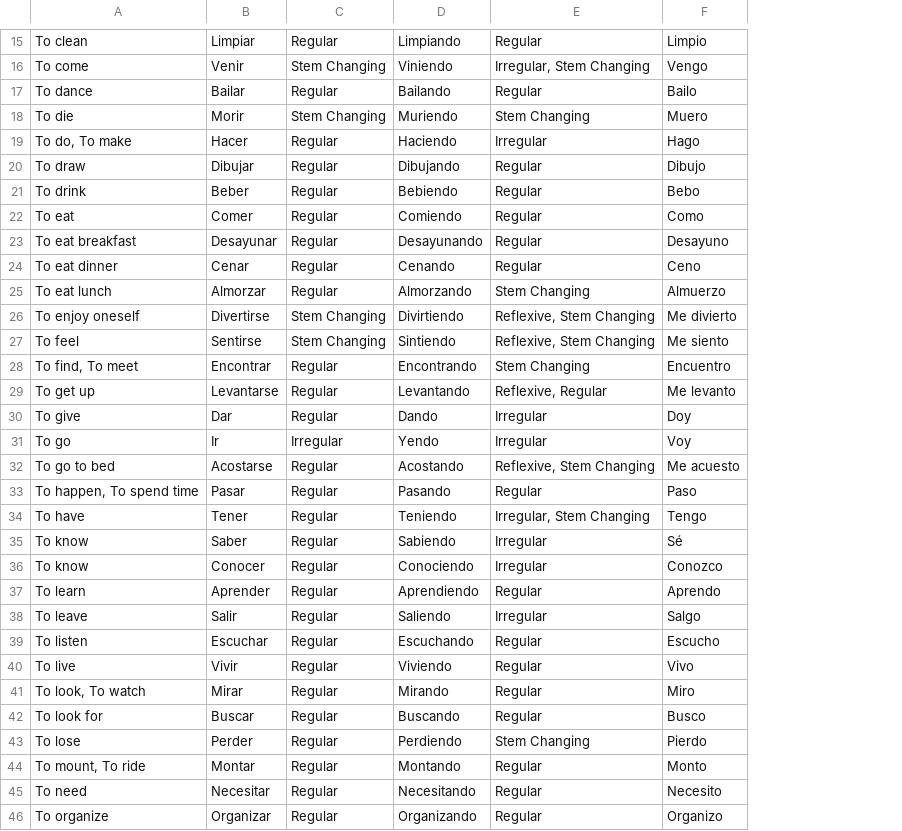
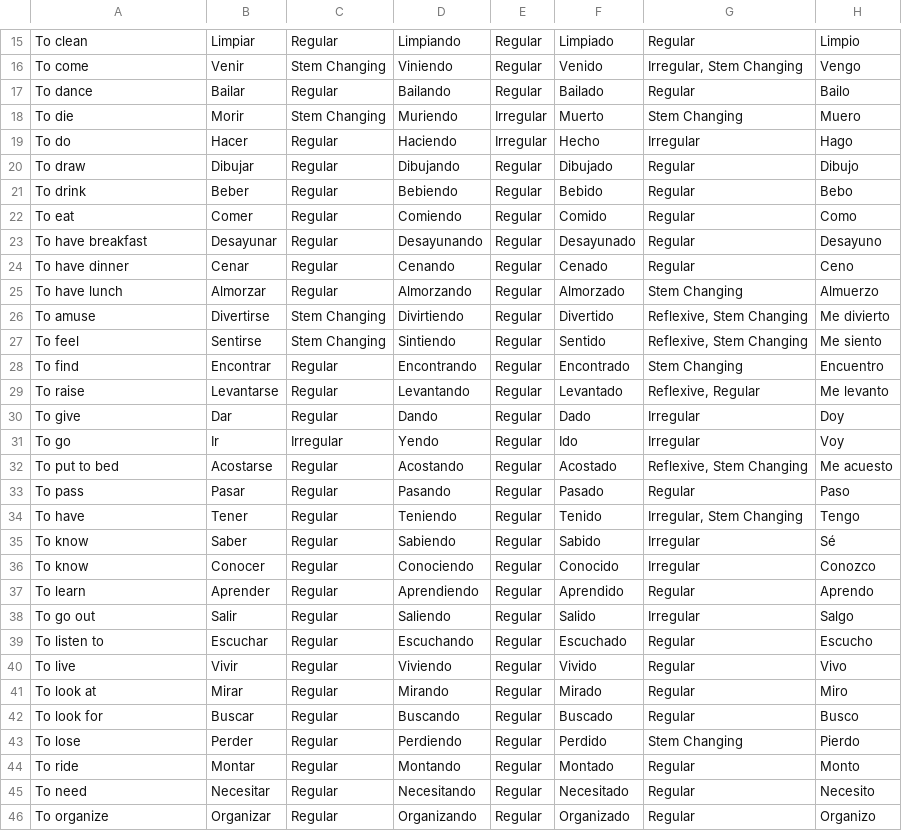
Before and after one commit to ashermorgan/spanish-quizzer, a CSV file: vocab/Verbs.csv, drawn as a sheet; only a part is shown, gaps mark what is left out; the diff covers the shown part only; the diff names each change by its address in the sheet, - before the commit and + after, or states it on an @@ line.

```diff
--- a/vocab/Verbs.csv
+++ b/vocab/Verbs.csv
+column E, rows 15-46: Regular | Regular | Regular | Irregular | Irregular | Regular | Regular | Regular | Regular | Regular | Regular | Regular | Regular | Regular | Regular | Regular | Regular | Regular | Regular | Regular | Regular | Regular | Regular | Regular | Regular | Regular | Regular | Regular | Regular | Regular | Regular | Regular
+column F, rows 15-46: Limpiado | Venido | Bailado | Muerto | Hecho | Dibujado | Bebido | Comido | Desayunado | Cenado | Almorzado | Divertido | Sentido | Encontrado | Levantado | Dado | Ido | Acostado | Pasado | Tenido | Sabido | Conocido | Aprendido | Salido | Escuchado | Vivido | Mirado | Buscado | Perdido | Montado | Necesitado | Organizado
-A19: To do, To make
+A19: To do
-A23: To eat breakfast
+A23: To have breakfast
-A24: To eat dinner
+A24: To have dinner
-A25: To eat lunch
+A25: To have lunch
-A26: To enjoy oneself
+A26: To amuse
-A28: To find, To meet
+A28: To find
-A29: To get up
+A29: To raise
-A32: To go to bed
+A32: To put to bed
-A33: To happen, To spend time
+A33: To pass
-A38: To leave
+A38: To go out
-A39: To listen
+A39: To listen to
-A41: To look, To watch
+A41: To look at
-A44: To mount, To ride
+A44: To ride
```
Also changed, not shown: 6 edited cells elsewhere in this file, 5 other files.
